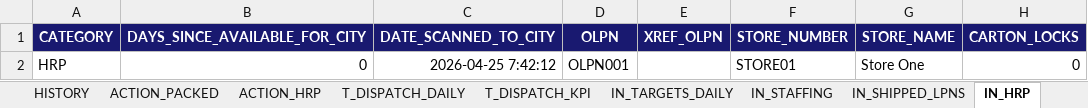
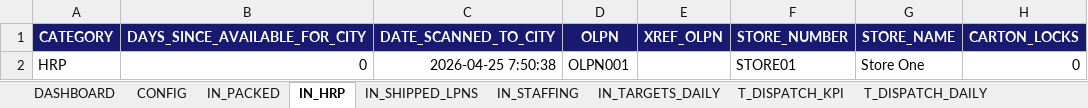
Before and after one commit to peetee09/mtn-M5, an Excel workbook: KPI_Workbook.xlsx, sheet IN_HRP, drawn as a sheet; only a part is shown; values as stored, in another font and other column widths than the file's, no borders; conditional formats and table styles not drawn; the diff names each change by its address in the sheet, - before the commit and + after, or states it on an @@ line.

```diff
--- a/KPI_Workbook.xlsx (sheet IN_HRP)
+++ b/KPI_Workbook.xlsx (sheet IN_HRP)
@@ sheet tab order changed: DASHBOARD | CONFIG | IN_PACKED | IN_HRP | IN_SHIPPED_LPNS | IN_STAFFING | IN_TARGETS_DAILY | T_DISPATCH_KPI | T_DISPATCH_DAILY @@
-C2 (DATE_SCANNED_TO_CITY): 2026-04-25 7:42:12
+C2 (DATE_SCANNED_TO_CITY): 2026-04-25 7:50:38
```
Also changed, not shown: sheet DASHBOARD, sheet IN_PACKED, 2 other files.
